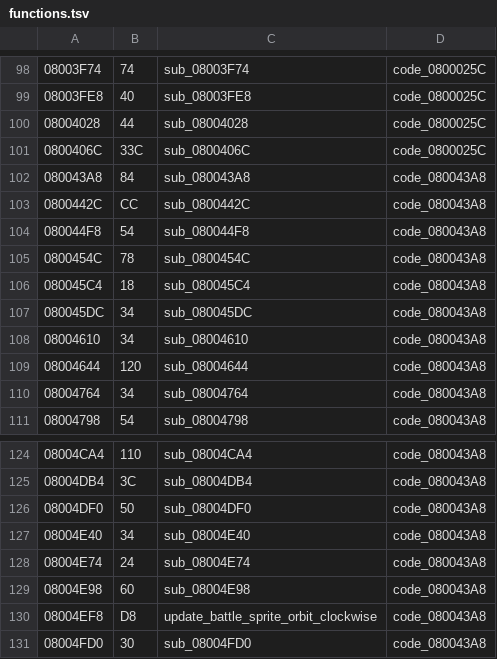
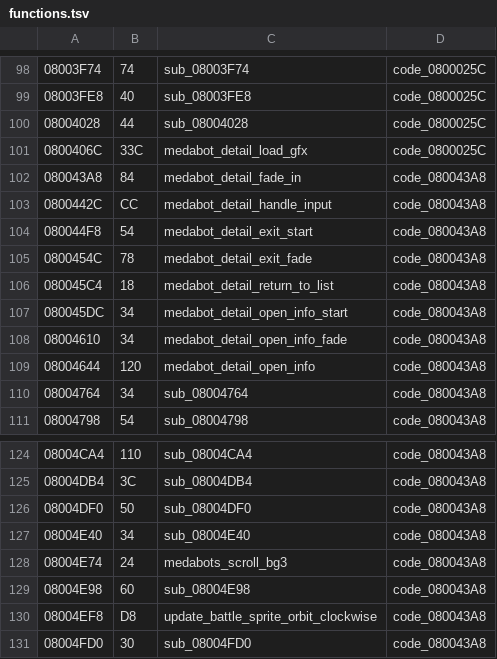
Before and after one commit to rommerhacks/medabots-rokusho, a TSV file: config/functions.tsv, drawn as a sheet; only a part is shown, gaps mark what is left out.

```diff
--- a/config/functions.tsv
+++ b/config/functions.tsv
@@ -100,11 +100,11 @@
 08004028	44	sub_08004028	code_0800025C
-0800406C	33C	sub_0800406C	code_0800025C
-080043A8	84	sub_080043A8	code_080043A8
-0800442C	CC	sub_0800442C	code_080043A8
-080044F8	54	sub_080044F8	code_080043A8
-0800454C	78	sub_0800454C	code_080043A8
-080045C4	18	sub_080045C4	code_080043A8
-080045DC	34	sub_080045DC	code_080043A8
-08004610	34	sub_08004610	code_080043A8
-08004644	120	sub_08004644	code_080043A8
+0800406C	33C	medabot_detail_load_gfx	code_0800025C
+080043A8	84	medabot_detail_fade_in	code_080043A8
+0800442C	CC	medabot_detail_handle_input	code_080043A8
+080044F8	54	medabot_detail_exit_start	code_080043A8
+0800454C	78	medabot_detail_exit_fade	code_080043A8
+080045C4	18	medabot_detail_return_to_list	code_080043A8
+080045DC	34	medabot_detail_open_info_start	code_080043A8
+08004610	34	medabot_detail_open_info_fade	code_080043A8
+08004644	120	medabot_detail_open_info	code_080043A8
 08004764	34	sub_08004764	code_080043A8
@@ -127,3 +127,3 @@
 08004E40	34	sub_08004E40	code_080043A8
-08004E74	24	sub_08004E74	code_080043A8
+08004E74	24	medabots_scroll_bg3	code_080043A8
 08004E98	60	sub_08004E98	code_080043A8
```
Also changed, not shown: 6 other files.
